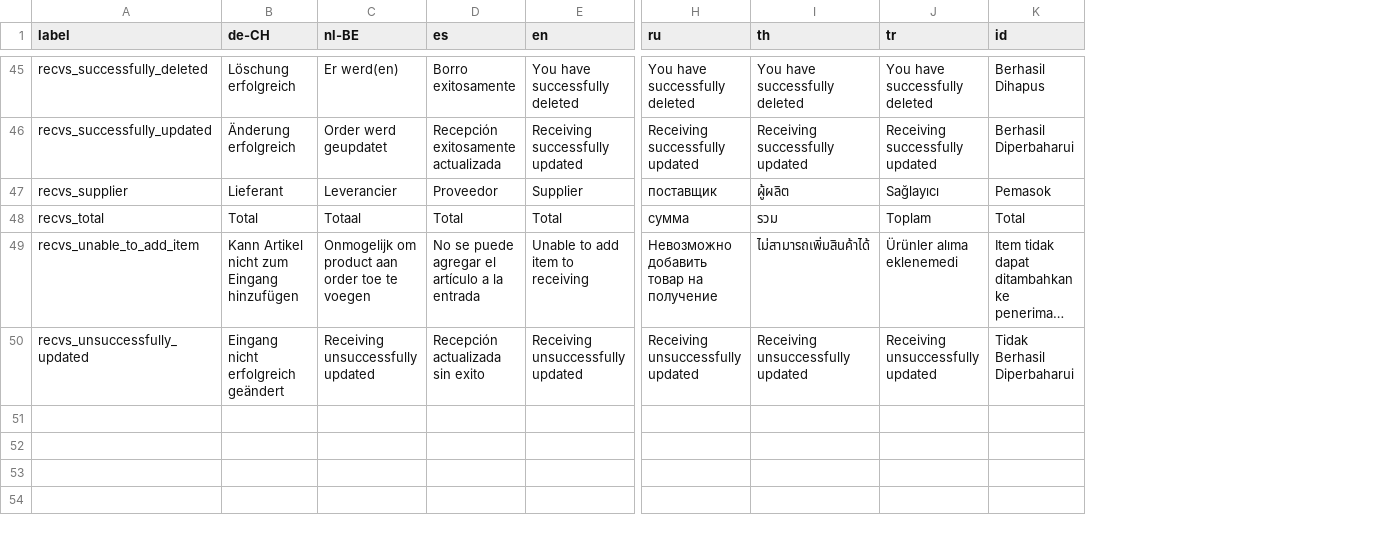
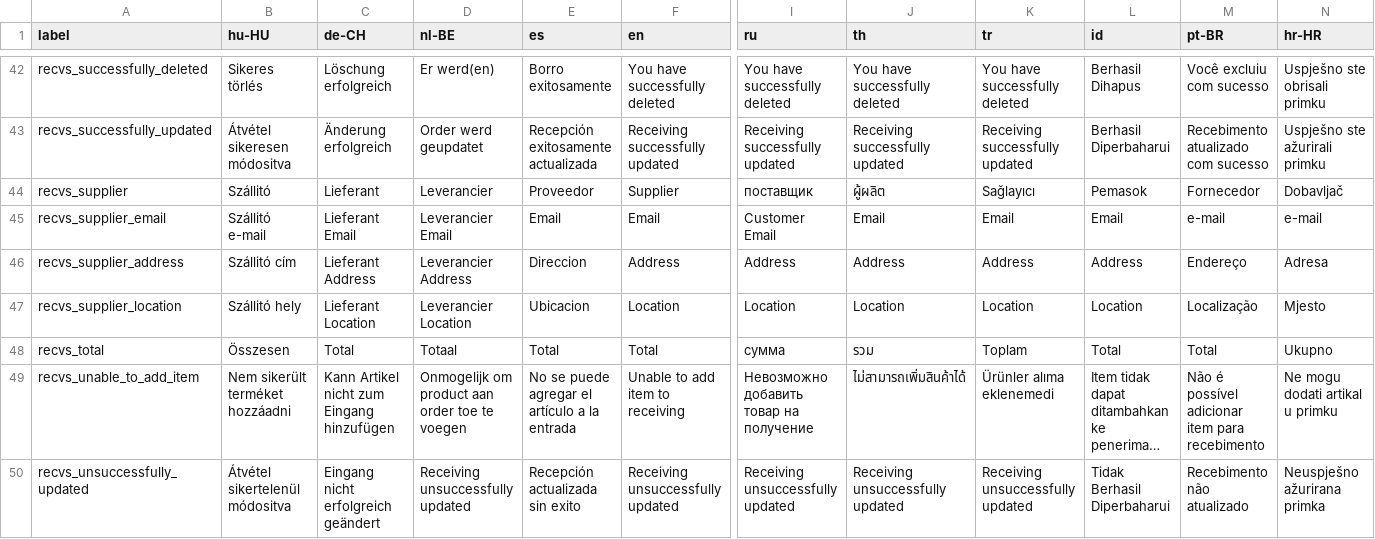
Before and after one commit to opensourcepos/opensourcepos, a CSV file: translations/receivings_lang.csv, drawn as a sheet; only a part is shown, gaps mark what is left out; long unchanged cells end in …; rows hold the shown columns only; the diff covers the shown part only; the diff names each change by its address in the sheet, - before the commit and + after, or states it on an @@ line.

```diff
--- a/translations/receivings_lang.csv
+++ b/translations/receivings_lang.csv
+column B (hu-HU), rows 42-44: Sikeres törlés | Átvétel sikeresen módositva | Szállitó; rows 48-50: Összesen | Nem sikerült terméket hozzáadni | Átvétel sikertelenül módositva
+column M (pt-BR), rows 42-44: Você excluiu com sucesso | Recebimento atualizado com sucesso | Fornecedor; rows 48-50: Total | Não é possível adicionar item para recebimento | Recebimento não atualizado
+column N (hr-HR), rows 42-44: Uspješno ste obrisali primku | Uspješno ste ažurirali primku | Dobavljač; rows 48-50: Ukupno | Ne mogu dodati artikal u primku | Neuspješno ažurirana primka
+row 45: recvs_supplier_email | Szállitó e-mail | Lieferant Email | Leverancier Email | Email | Email | Customer Email | Email | Email | Email | e-mail | e-mail
+row 46: recvs_supplier_address | Szállitó cím | Lieferant Address | Leverancier Address | Direccion | Address | Address | Address | Address | Address | Endereço | Adresa
+row 47: recvs_supplier_location | Szállitó hely | Lieferant Location | Leverancier Location | Ubicacion | Location | Location | Location | Location | Location | Localização | Mjesto
```
Also changed, not shown: 2 added rows, 4 removed rows and 2 edited cells elsewhere in this file, translations/common_lang.csv, translations/customers_lang.csv, 15 other files.
